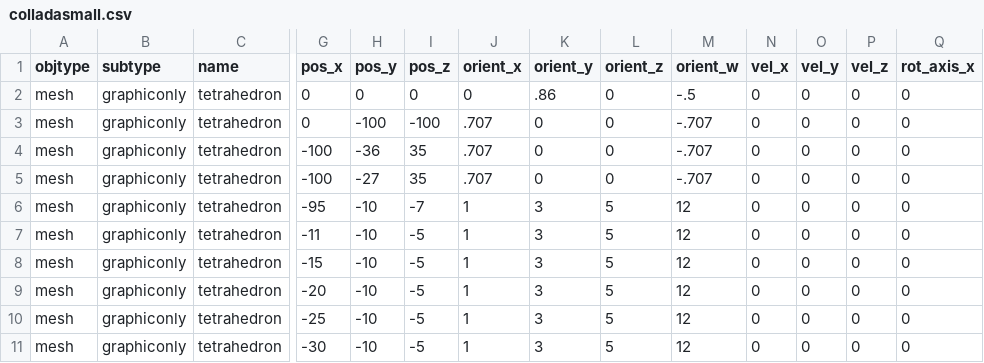
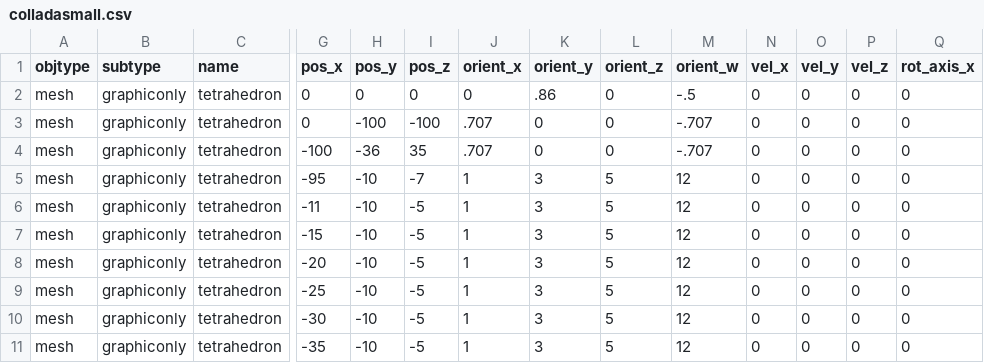
Before and after one commit to sirikata/sirikata, a CSV file: demo/scenes/colladasmall.csv, drawn as a sheet; only a part is shown, gaps mark what is left out; the shorter side is filled out with more unchanged rows; rows hold the shown columns only; the diff names each change by its address in the sheet, - before the commit and + after, or states it on an @@ line.

Commit message:
Add an assert to catch bad meshes (fewer texture coords than vertices) and remove a bad mesh from the default scene.

```diff
--- a/demo/scenes/colladasmall.csv
+++ b/demo/scenes/colladasmall.csv
-row 5: mesh | graphiconly | tetrahedron | -100 | -27 | 35 | .707 | 0 | 0 | -.707 | 0 | 0 | 0 | 0
```
Also changed, not shown: 1 other file.
